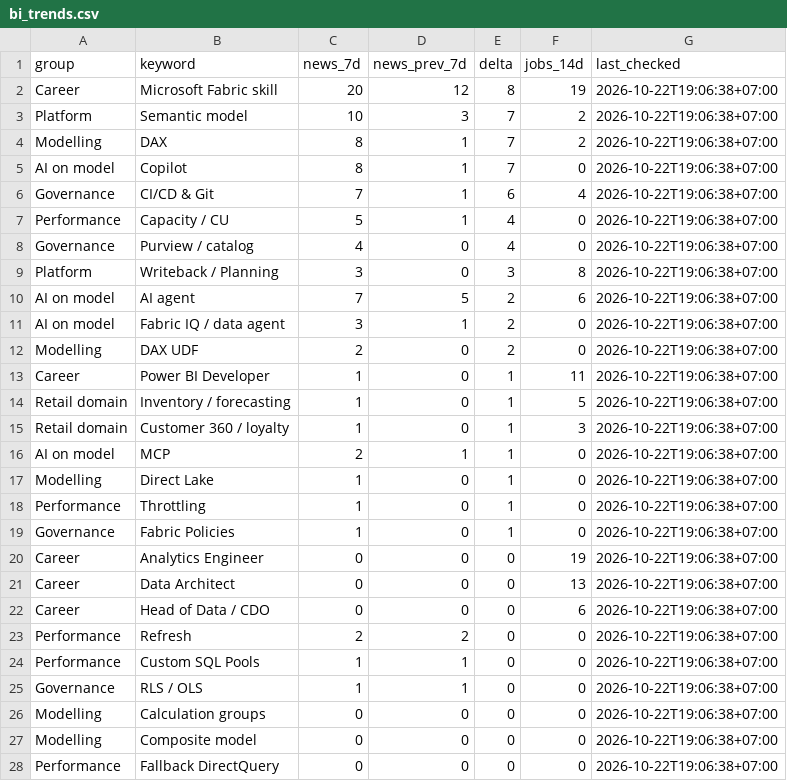
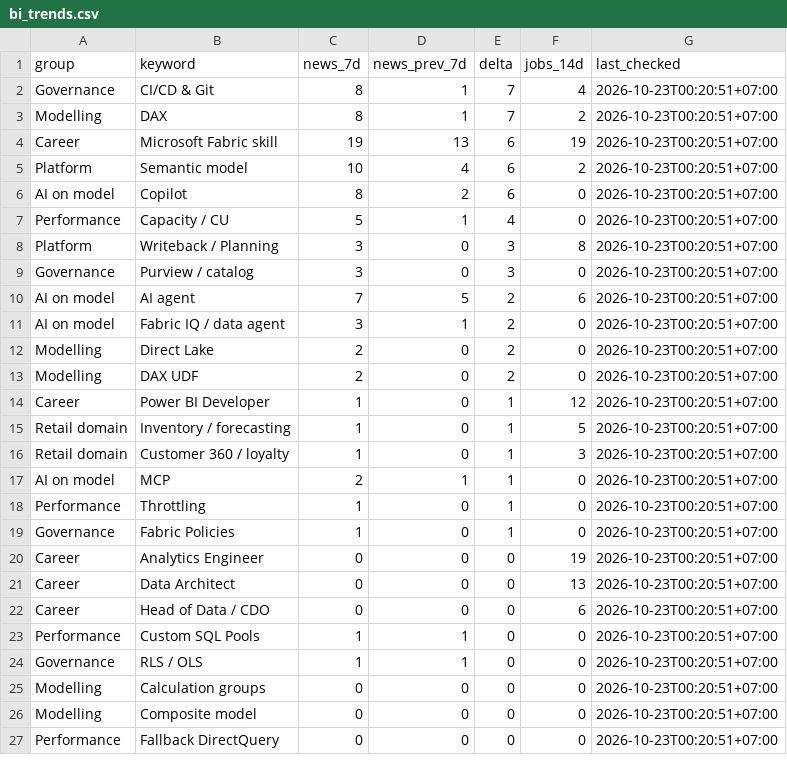
Before and after one commit to truongnhat/pnj-price-feed, a CSV file: data/bi_trends.csv, drawn as a sheet; only a part is shown; the diff covers the shown part only.

```diff
--- a/data/bi_trends.csv
+++ b/data/bi_trends.csv
@@ -1,28 +1,27 @@
 group,keyword,news_7d,news_prev_7d,delta,jobs_14d,last_checked
-Career,Microsoft Fabric skill,20,12,8,19,2026-10-22T19:06:38+07:00
-Platform,Semantic model,10,3,7,2,2026-10-22T19:06:38+07:00
-Modelling,DAX,8,1,7,2,2026-10-22T19:06:38+07:00
-AI on model,Copilot,8,1,7,0,2026-10-22T19:06:38+07:00
-Governance,CI/CD & Git,7,1,6,4,2026-10-22T19:06:38+07:00
-Performance,Capacity / CU,5,1,4,0,2026-10-22T19:06:38+07:00
-Governance,Purview / catalog,4,0,4,0,2026-10-22T19:06:38+07:00
-Platform,Writeback / Planning,3,0,3,8,2026-10-22T19:06:38+07:00
-AI on model,AI agent,7,5,2,6,2026-10-22T19:06:38+07:00
-AI on model,Fabric IQ / data agent,3,1,2,0,2026-10-22T19:06:38+07:00
-Modelling,DAX UDF,2,0,2,0,2026-10-22T19:06:38+07:00
-Career,Power BI Developer,1,0,1,11,2026-10-22T19:06:38+07:00
-Retail domain,Inventory / forecasting,1,0,1,5,2026-10-22T19:06:38+07:00
-Retail domain,Customer 360 / loyalty,1,0,1,3,2026-10-22T19:06:38+07:00
-AI on model,MCP,2,1,1,0,2026-10-22T19:06:38+07:00
-Modelling,Direct Lake,1,0,1,0,2026-10-22T19:06:38+07:00
-Performance,Throttling,1,0,1,0,2026-10-22T19:06:38+07:00
-Governance,Fabric Policies,1,0,1,0,2026-10-22T19:06:38+07:00
-Career,Analytics Engineer,0,0,0,19,2026-10-22T19:06:38+07:00
-Career,Data Architect,0,0,0,13,2026-10-22T19:06:38+07:00
-Career,Head of Data / CDO,0,0,0,6,2026-10-22T19:06:38+07:00
-Performance,Refresh,2,2,0,0,2026-10-22T19:06:38+07:00
-Performance,Custom SQL Pools,1,1,0,0,2026-10-22T19:06:38+07:00
-Governance,RLS / OLS,1,1,0,0,2026-10-22T19:06:38+07:00
-Modelling,Calculation groups,0,0,0,0,2026-10-22T19:06:38+07:00
-Modelling,Composite model,0,0,0,0,2026-10-22T19:06:38+07:00
-Performance,Fallback DirectQuery,0,0,0,0,2026-10-22T19:06:38+07:00
+Governance,CI/CD & Git,8,1,7,4,2026-10-23T00:20:51+07:00
+Modelling,DAX,8,1,7,2,2026-10-23T00:20:51+07:00
+Career,Microsoft Fabric skill,19,13,6,19,2026-10-23T00:20:51+07:00
+Platform,Semantic model,10,4,6,2,2026-10-23T00:20:51+07:00
+AI on model,Copilot,8,2,6,0,2026-10-23T00:20:51+07:00
+Performance,Capacity / CU,5,1,4,0,2026-10-23T00:20:51+07:00
+Platform,Writeback / Planning,3,0,3,8,2026-10-23T00:20:51+07:00
+Governance,Purview / catalog,3,0,3,0,2026-10-23T00:20:51+07:00
+AI on model,AI agent,7,5,2,6,2026-10-23T00:20:51+07:00
+AI on model,Fabric IQ / data agent,3,1,2,0,2026-10-23T00:20:51+07:00
+Modelling,Direct Lake,2,0,2,0,2026-10-23T00:20:51+07:00
+Modelling,DAX UDF,2,0,2,0,2026-10-23T00:20:51+07:00
+Career,Power BI Developer,1,0,1,12,2026-10-23T00:20:51+07:00
+Retail domain,Inventory / forecasting,1,0,1,5,2026-10-23T00:20:51+07:00
+Retail domain,Customer 360 / loyalty,1,0,1,3,2026-10-23T00:20:51+07:00
+AI on model,MCP,2,1,1,0,2026-10-23T00:20:51+07:00
+Performance,Throttling,1,0,1,0,2026-10-23T00:20:51+07:00
+Governance,Fabric Policies,1,0,1,0,2026-10-23T00:20:51+07:00
+Career,Analytics Engineer,0,0,0,19,2026-10-23T00:20:51+07:00
+Career,Data Architect,0,0,0,13,2026-10-23T00:20:51+07:00
+Career,Head of Data / CDO,0,0,0,6,2026-10-23T00:20:51+07:00
+Performance,Custom SQL Pools,1,1,0,0,2026-10-23T00:20:51+07:00
+Governance,RLS / OLS,1,1,0,0,2026-10-23T00:20:51+07:00
+Modelling,Calculation groups,0,0,0,0,2026-10-23T00:20:51+07:00
+Modelling,Composite model,0,0,0,0,2026-10-23T00:20:51+07:00
+Performance,Fallback DirectQuery,0,0,0,0,2026-10-23T00:20:51+07:00
```
Also changed, not shown: 1 added row and 11 edited cells elsewhere in this file, data/bi_articles.csv, data/bi_health.csv, 1 other file.
